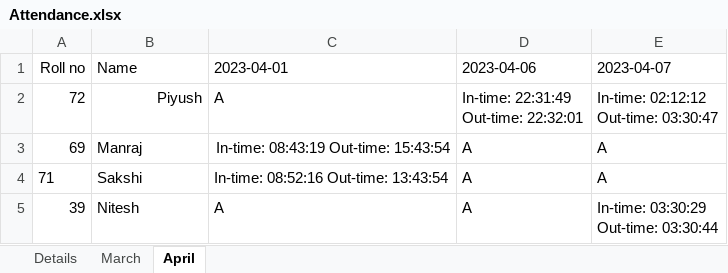
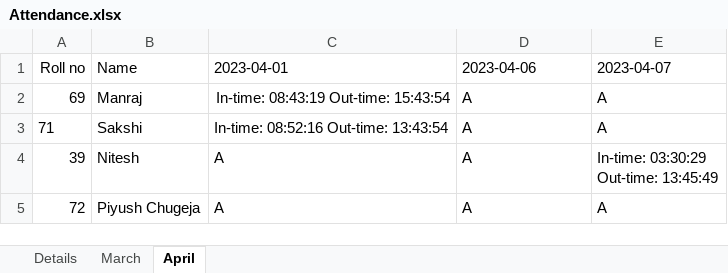
Before and after one commit to piyushchugeja/face-recognition-based-attendance, an Excel workbook: Attendance.xlsx, sheet April, drawn as a sheet; values as stored, in another font and other column widths than the file's, no borders; removed rows and columns are numbered as before the commit, all else as after; ↵ is a line break in a cell; the diff names each change by its address in the sheet, - before the commit and + after, or states it on an @@ line.

```diff
--- a/Attendance.xlsx (sheet April)
+++ b/Attendance.xlsx (sheet April)
-row 2: 72 | Piyush | A | In-time: 22:31:49 ↵ Out-time: 22:32:01 | In-time: 02:12:12 ↵ Out-time: 03:30:47
-E4 (2023-04-07): In-time: 03:30:29 ↵ Out-time: 03:30:44
+E4 (2023-04-07): In-time: 03:30:29 ↵ Out-time: 13:45:49
+row 5: 72 | Piyush Chugeja | A | A | A
```
Also changed, not shown: sheet Details, sheet March, 5 other files.
